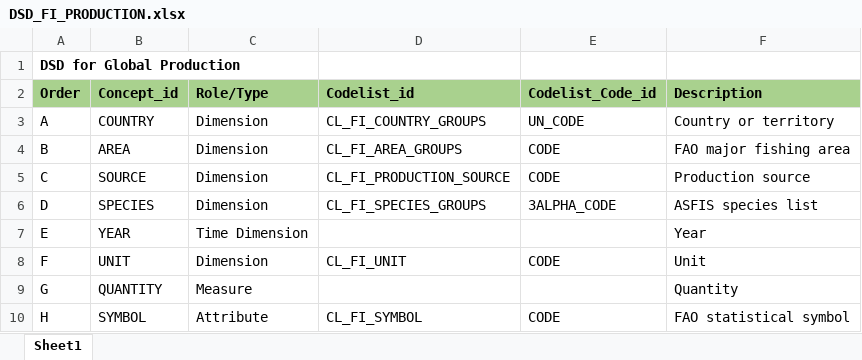
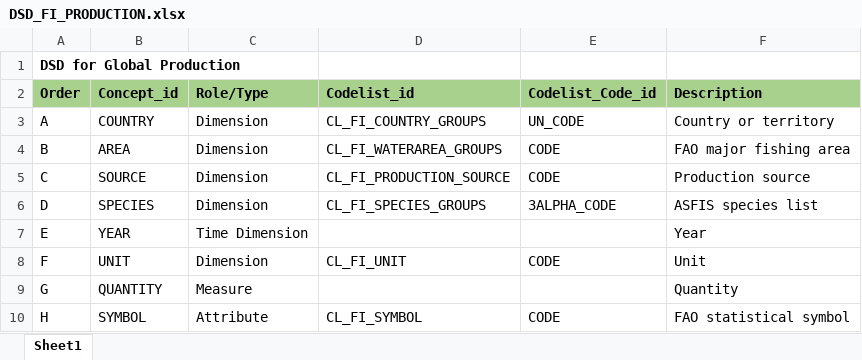
Before and after one commit to openfigis/RefData, an Excel workbook: FAO-dsd/DSD_FI_PRODUCTION.xlsx, sheet Sheet1, drawn as a sheet; values as stored, in another font and other column widths than the file's, no borders; the diff names each change by its address in the sheet, - before the commit and + after, or states it on an @@ line.

```diff
--- a/FAO-dsd/DSD_FI_PRODUCTION.xlsx (sheet Sheet1)
+++ b/FAO-dsd/DSD_FI_PRODUCTION.xlsx (sheet Sheet1)
-D4 (Codelist_id): CL_FI_AREA_GROUPS
+D4 (Codelist_id): CL_FI_WATERAREA_GROUPS
```
Also changed, not shown: FAO-dsd/DSD_FI_AQUACULTURE.xlsx, FAO-dsd/DSD_FI_CAPTURE.xlsx.
